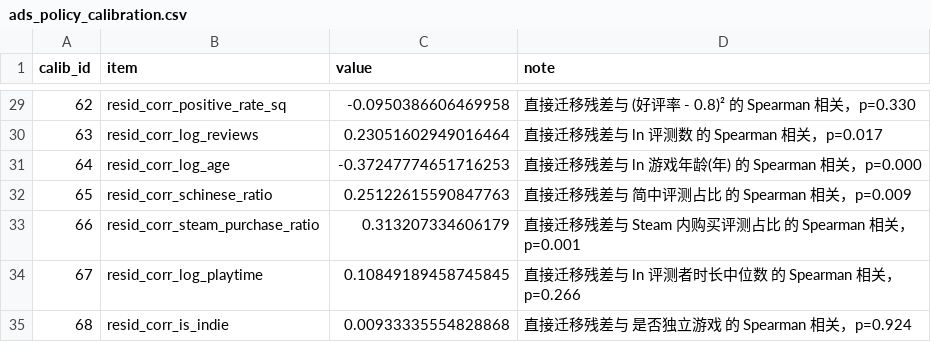
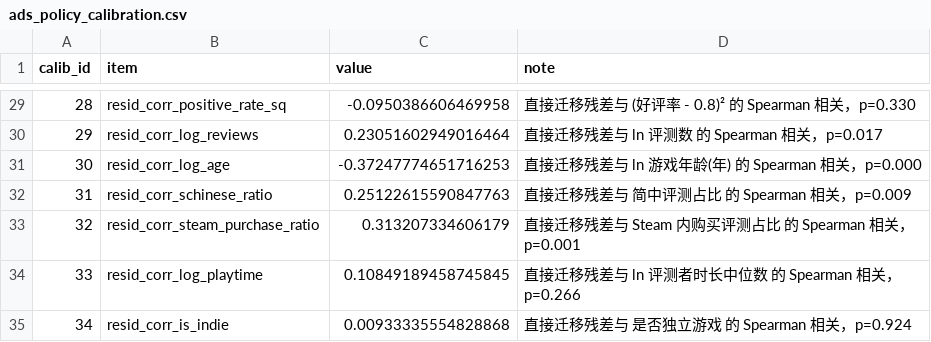
Before and after one commit to plmnbvcxz46/steamsales-guess, a CSV file: data/cleaned/ads_policy_calibration.csv, drawn as a sheet; only a part is shown, gaps mark what is left out; the diff covers the shown part only.

```diff
--- a/data/cleaned/ads_policy_calibration.csv
+++ b/data/cleaned/ads_policy_calibration.csv
@@ -29,7 +29,7 @@
-62,resid_corr_positive_rate_sq,-0.0950386606469958,直接迁移残差与 (好评率 - 0.8)² 的 Spearman 相关，p=0.330
-63,resid_corr_log_reviews,0.23051602949016464,直接迁移残差与 ln 评测数 的 Spearman 相关，p=0.017
-64,resid_corr_log_age,-0.37247774651716253,直接迁移残差与 ln 游戏年龄(年) 的 Spearman 相关，p=0.000
-65,resid_corr_schinese_ratio,0.25122615590847763,直接迁移残差与 简中评测占比 的 Spearman 相关，p=0.009
-66,resid_corr_steam_purchase_ratio,0.313207334606179,直接迁移残差与 Steam 内购买评测占比 的 Spearman 相关，p=0.001
-67,resid_corr_log_playtime,0.10849189458745845,直接迁移残差与 ln 评测者时长中位数 的 Spearman 相关，p=0.266
-68,resid_corr_is_indie,0.00933335554828868,直接迁移残差与 是否独立游戏 的 Spearman 相关，p=0.924
+28,resid_corr_positive_rate_sq,-0.0950386606469958,直接迁移残差与 (好评率 - 0.8)² 的 Spearman 相关，p=0.330
+29,resid_corr_log_reviews,0.23051602949016464,直接迁移残差与 ln 评测数 的 Spearman 相关，p=0.017
+30,resid_corr_log_age,-0.37247774651716253,直接迁移残差与 ln 游戏年龄(年) 的 Spearman 相关，p=0.000
+31,resid_corr_schinese_ratio,0.25122615590847763,直接迁移残差与 简中评测占比 的 Spearman 相关，p=0.009
+32,resid_corr_steam_purchase_ratio,0.313207334606179,直接迁移残差与 Steam 内购买评测占比 的 Spearman 相关，p=0.001
+33,resid_corr_log_playtime,0.10849189458745845,直接迁移残差与 ln 评测者时长中位数 的 Spearman 相关，p=0.266
+34,resid_corr_is_indie,0.00933335554828868,直接迁移残差与 是否独立游戏 的 Spearman 相关，p=0.924
```
Also changed, not shown: 2 added rows, 2 removed rows and 28 edited cells elsewhere in this file, data/cleaned/ads_feature_importance.csv, data/cleaned/dim_price_scd2.csv, 15 other files.
